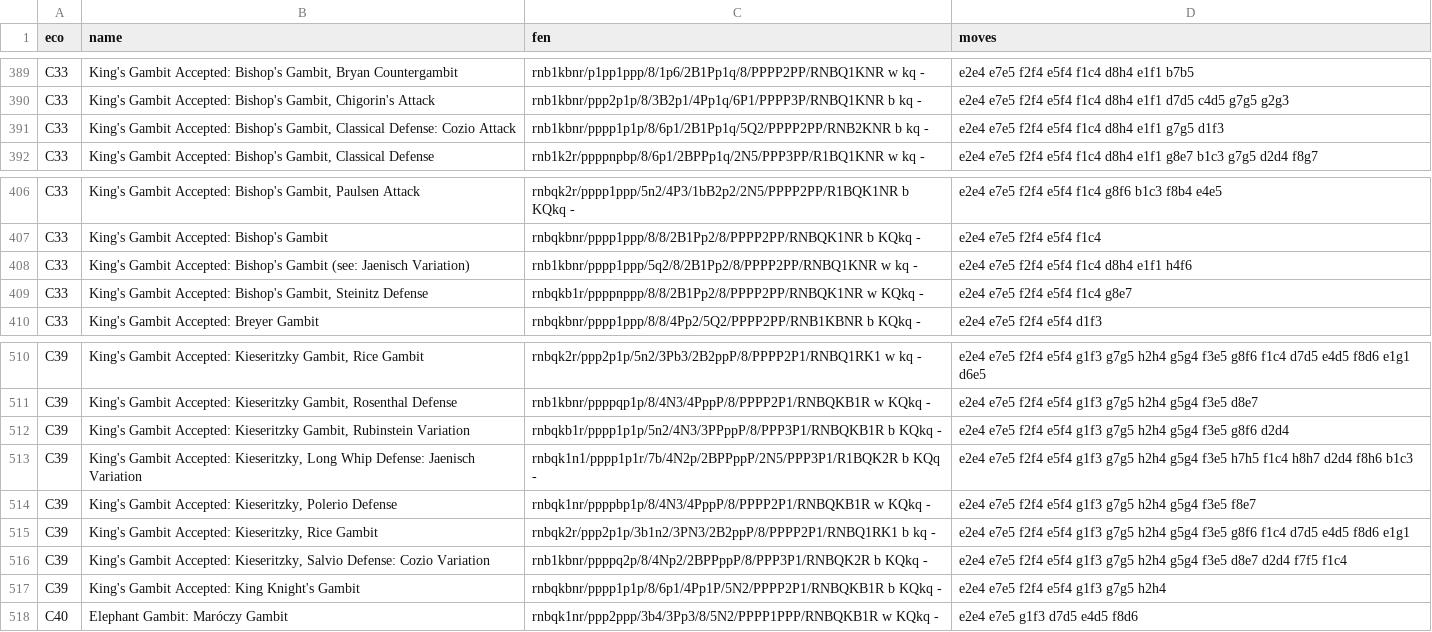
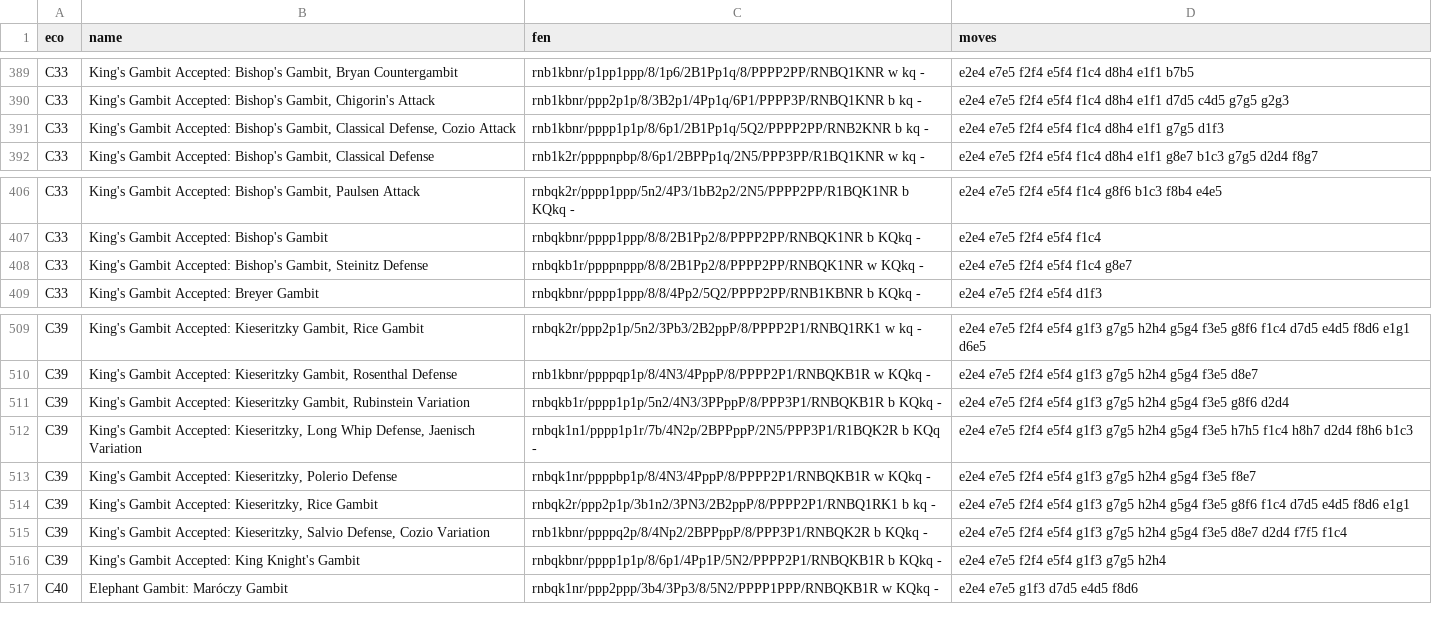
Before and after one commit to lichess-org/chess-openings, a TSV file: c.tsv, drawn as a sheet; only a part is shown, gaps mark what is left out.

```diff
--- a/c.tsv
+++ b/c.tsv
@@ -390,3 +390,3 @@ C33	King's Gambit Accepted: Bishop's Gambit, Bryan Countergambit	rnb1kbnr/p1pp1p
 C33	King's Gambit Accepted: Bishop's Gambit, Chigorin's Attack	rnb1kbnr/ppp2p1p/8/3B2p1/4Pp1q/6P1/PPPP3P/RNBQ1KNR b kq -	e2e4 e7e5 f2f4 e5f4 f1c4 d8h4 e1f1 d7d5 c4d5 g7g5 g2g3
-C33	King's Gambit Accepted: Bishop's Gambit, Classical Defense: Cozio Attack	rnb1kbnr/pppp1p1p/8/6p1/2B1Pp1q/5Q2/PPPP2PP/RNB2KNR b kq -	e2e4 e7e5 f2f4 e5f4 f1c4 d8h4 e1f1 g7g5 d1f3
+C33	King's Gambit Accepted: Bishop's Gambit, Classical Defense, Cozio Attack	rnb1kbnr/pppp1p1p/8/6p1/2B1Pp1q/5Q2/PPPP2PP/RNB2KNR b kq -	e2e4 e7e5 f2f4 e5f4 f1c4 d8h4 e1f1 g7g5 d1f3
 C33	King's Gambit Accepted: Bishop's Gambit, Classical Defense	rnb1k2r/ppppnpbp/8/6p1/2BPPp1q/2N5/PPP3PP/R1BQ1KNR w kq -	e2e4 e7e5 f2f4 e5f4 f1c4 d8h4 e1f1 g8e7 b1c3 g7g5 d2d4 f8g7
@@ -407,3 +407,2 @@ C33	King's Gambit Accepted: Bishop's Gambit, Paulsen Attack	rnbqk2r/pppp1ppp/5n2
 C33	King's Gambit Accepted: Bishop's Gambit	rnbqkbnr/pppp1ppp/8/8/2B1Pp2/8/PPPP2PP/RNBQK1NR b KQkq -	e2e4 e7e5 f2f4 e5f4 f1c4
-C33	King's Gambit Accepted: Bishop's Gambit (see: Jaenisch Variation)	rnb1kbnr/pppp1ppp/5q2/8/2B1Pp2/8/PPPP2PP/RNBQ1KNR w kq -	e2e4 e7e5 f2f4 e5f4 f1c4 d8h4 e1f1 h4f6
 C33	King's Gambit Accepted: Bishop's Gambit, Steinitz Defense	rnbqkb1r/ppppnppp/8/8/2B1Pp2/8/PPPP2PP/RNBQK1NR w KQkq -	e2e4 e7e5 f2f4 e5f4 f1c4 g8e7
@@ -512,6 +511,6 @@ C39	King's Gambit Accepted: Kieseritzky Gambit, Rosenthal Defense	rnb1kbnr/ppppq
 C39	King's Gambit Accepted: Kieseritzky Gambit, Rubinstein Variation	rnbqkb1r/pppp1p1p/5n2/4N3/3PPppP/8/PPP3P1/RNBQKB1R b KQkq -	e2e4 e7e5 f2f4 e5f4 g1f3 g7g5 h2h4 g5g4 f3e5 g8f6 d2d4
-C39	King's Gambit Accepted: Kieseritzky, Long Whip Defense: Jaenisch Variation	rnbqk1n1/pppp1p1r/7b/4N2p/2BPPppP/2N5/PPP3P1/R1BQK2R b KQq -	e2e4 e7e5 f2f4 e5f4 g1f3 g7g5 h2h4 g5g4 f3e5 h7h5 f1c4 h8h7 d2d4 f8h6 b1c3
+C39	King's Gambit Accepted: Kieseritzky, Long Whip Defense, Jaenisch Variation	rnbqk1n1/pppp1p1r/7b/4N2p/2BPPppP/2N5/PPP3P1/R1BQK2R b KQq -	e2e4 e7e5 f2f4 e5f4 g1f3 g7g5 h2h4 g5g4 f3e5 h7h5 f1c4 h8h7 d2d4 f8h6 b1c3
 C39	King's Gambit Accepted: Kieseritzky, Polerio Defense	rnbqk1nr/ppppbp1p/8/4N3/4PppP/8/PPPP2P1/RNBQKB1R w KQkq -	e2e4 e7e5 f2f4 e5f4 g1f3 g7g5 h2h4 g5g4 f3e5 f8e7
 C39	King's Gambit Accepted: Kieseritzky, Rice Gambit	rnbqk2r/ppp2p1p/3b1n2/3PN3/2B2ppP/8/PPPP2P1/RNBQ1RK1 b kq -	e2e4 e7e5 f2f4 e5f4 g1f3 g7g5 h2h4 g5g4 f3e5 g8f6 f1c4 d7d5 e4d5 f8d6 e1g1
-C39	King's Gambit Accepted: Kieseritzky, Salvio Defense: Cozio Variation	rnb1kbnr/ppppq2p/8/4Np2/2BPPppP/8/PPP3P1/RNBQK2R b KQkq -	e2e4 e7e5 f2f4 e5f4 g1f3 g7g5 h2h4 g5g4 f3e5 d8e7 d2d4 f7f5 f1c4
+C39	King's Gambit Accepted: Kieseritzky, Salvio Defense, Cozio Variation	rnb1kbnr/ppppq2p/8/4Np2/2BPPppP/8/PPP3P1/RNBQK2R b KQkq -	e2e4 e7e5 f2f4 e5f4 g1f3 g7g5 h2h4 g5g4 f3e5 d8e7 d2d4 f7f5 f1c4
 C39	King's Gambit Accepted: King Knight's Gambit	rnbqkbnr/pppp1p1p/8/6p1/4Pp1P/5N2/PPPP2P1/RNBQKB1R b KQkq -	e2e4 e7e5 f2f4 e5f4 g1f3 g7g5 h2h4
```
Also changed, not shown: a.tsv.
